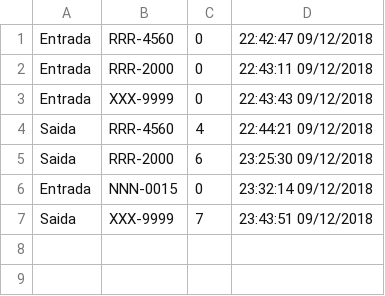
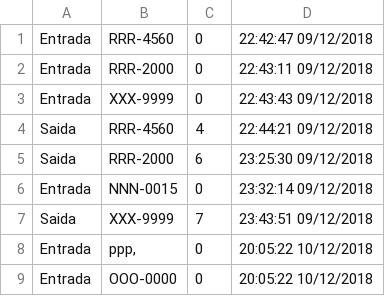
Before and after one commit to PedroSenaCabral/Estacionamento, a CSV file: files/logOcorrencias.csv, drawn as a sheet.

```diff
--- a/files/logOcorrencias.csv
+++ b/files/logOcorrencias.csv
@@ -7 +7,3 @@ Entrada;NNN-0015;0;23:32:14 09/12/2018
 Saida;XXX-9999;7;23:43:51 09/12/2018
+Entrada;ppp,;0;20:05:22 10/12/2018
+Entrada;OOO-0000;0;20:05:22 10/12/2018
```
Also changed, not shown: files/logVeiculos.csv, 17 other files.
